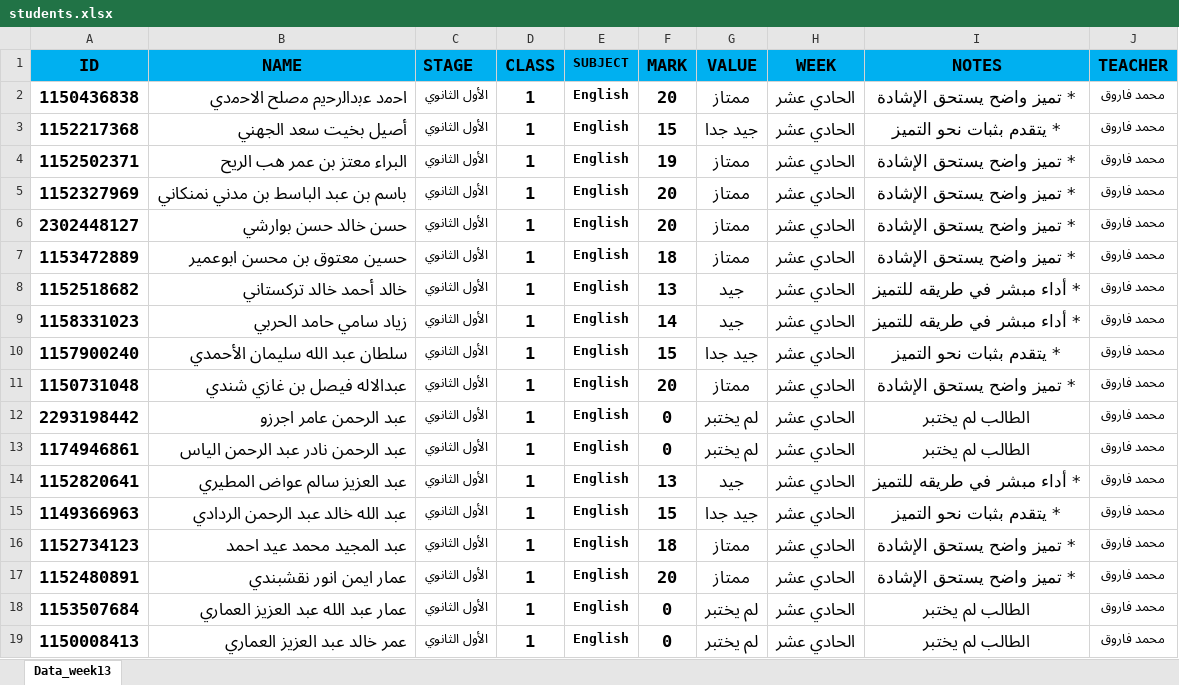
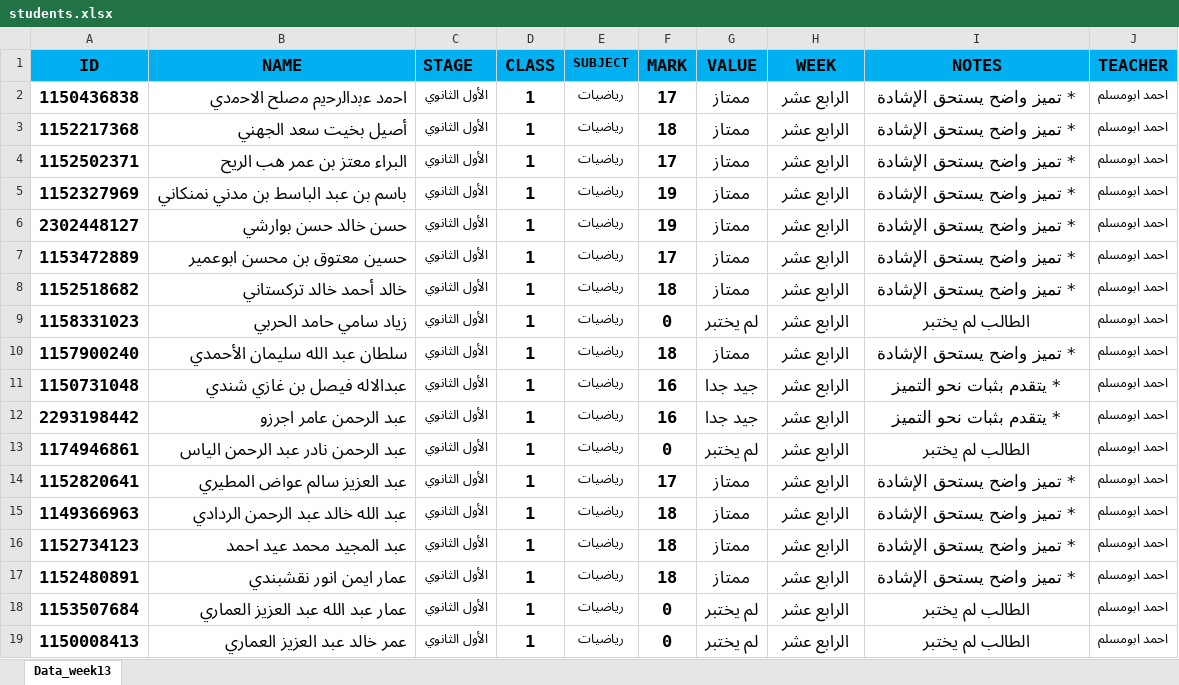
Before and after one commit to Taaanet/Studentsystem, an Excel workbook: students.xlsx, sheet Data_week13, drawn as a sheet; only a part is shown; values as stored, in another font and other column widths than the file's, no borders; the diff covers the shown part only; the diff names each change by its address in the sheet, - before the commit and + after, or states it on an @@ line.

Commit message:
Add files via upload

```diff
--- a/students.xlsx (sheet Data_week13)
+++ b/students.xlsx (sheet Data_week13)
-E2:E19 (SUBJECT): English
+E2:E19 (SUBJECT): رياضيات
-F2 (MARK): 20
+F2 (MARK): 17
-H2:H19 (WEEK): الحادي عشر
+H2:H19 (WEEK): الرابع عشر
-J2:J19 (TEACHER): محمد فاروق
+J2:J19 (TEACHER): احمد ابومسلم
-F3 (MARK): 15
+F3 (MARK): 18
-G3 (VALUE): جيد جدا
+G3 (VALUE): ممتاز
-I3 (NOTES): * يتقدم بثبات نحو التميز
+I3 (NOTES): * تميز واضح يستحق الإشادة
-F4 (MARK): 19
+F4 (MARK): 17
-F5:F6 (MARK): 20
+F5:F6 (MARK): 19
-F7 (MARK): 18
+F7 (MARK): 17
-F8 (MARK): 13
+F8 (MARK): 18
-G8 (VALUE): جيد
+G8 (VALUE): ممتاز
-I8 (NOTES): * أداء مبشر في طريقه للتميز
+I8 (NOTES): * تميز واضح يستحق الإشادة
-F9 (MARK): 14
+F9 (MARK): 0
-G9 (VALUE): جيد
+G9 (VALUE): لم يختبر
-I9 (NOTES): * أداء مبشر في طريقه للتميز
+I9 (NOTES): الطالب لم يختبر
-F10 (MARK): 15
+F10 (MARK): 18
-G10 (VALUE): جيد جدا
+G10 (VALUE): ممتاز
-I10 (NOTES): * يتقدم بثبات نحو التميز
+I10 (NOTES): * تميز واضح يستحق الإشادة
-F11 (MARK): 20
+F11 (MARK): 16
-G11 (VALUE): ممتاز
+G11 (VALUE): جيد جدا
-I11 (NOTES): * تميز واضح يستحق الإشادة
+I11 (NOTES): * يتقدم بثبات نحو التميز
-F12 (MARK): 0
+F12 (MARK): 16
-G12 (VALUE): لم يختبر
+G12 (VALUE): جيد جدا
-I12 (NOTES): الطالب لم يختبر
+I12 (NOTES): * يتقدم بثبات نحو التميز
-F14 (MARK): 13
+F14 (MARK): 17
-G14 (VALUE): جيد
+G14 (VALUE): ممتاز
-I14 (NOTES): * أداء مبشر في طريقه للتميز
+I14 (NOTES): * تميز واضح يستحق الإشادة
-F15 (MARK): 15
+F15 (MARK): 18
-G15 (VALUE): جيد جدا
+G15 (VALUE): ممتاز
-I15 (NOTES): * يتقدم بثبات نحو التميز
+I15 (NOTES): * تميز واضح يستحق الإشادة
-F17 (MARK): 20
+F17 (MARK): 18
```
Also changed, not shown: 1310 edited cells elsewhere in this sheet.
